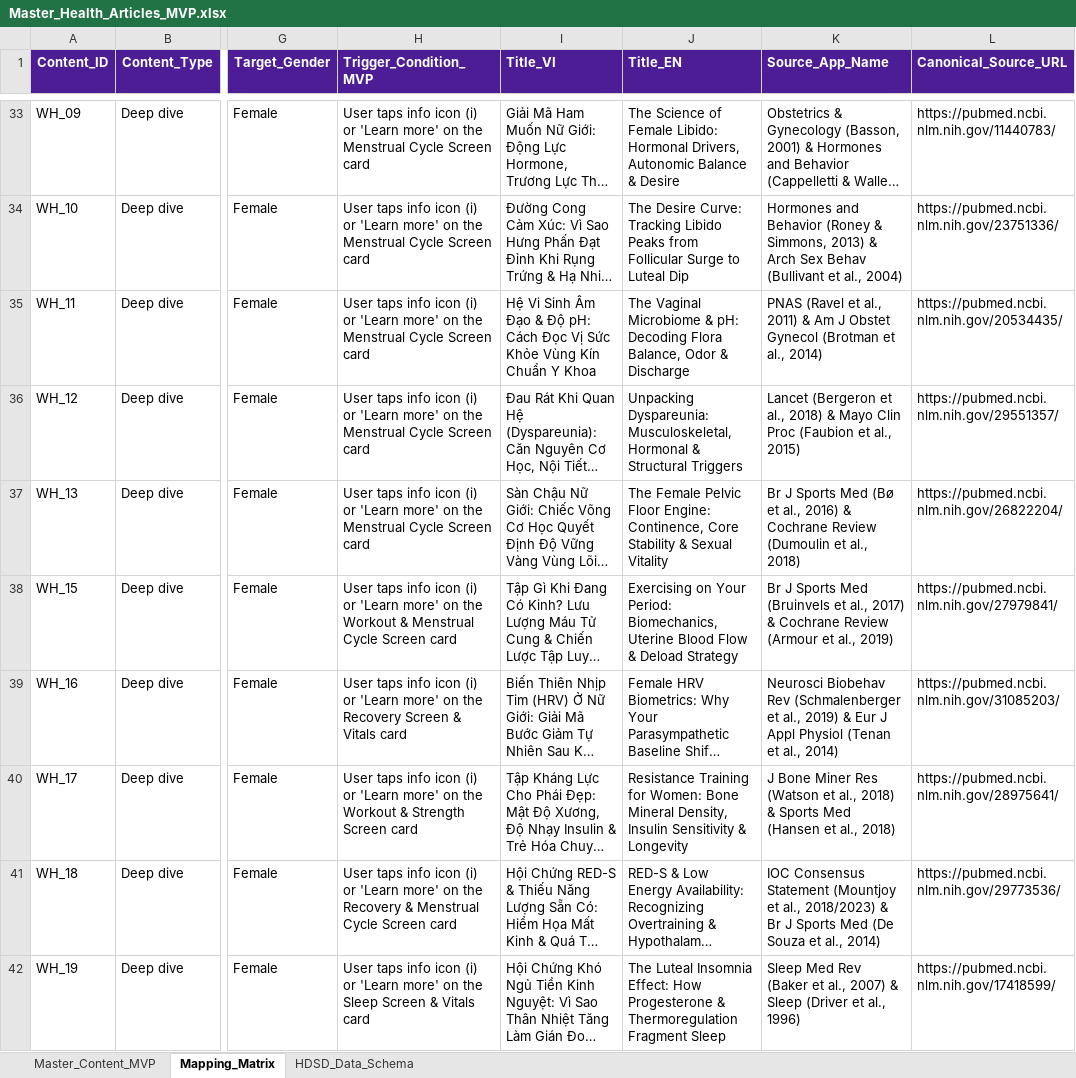
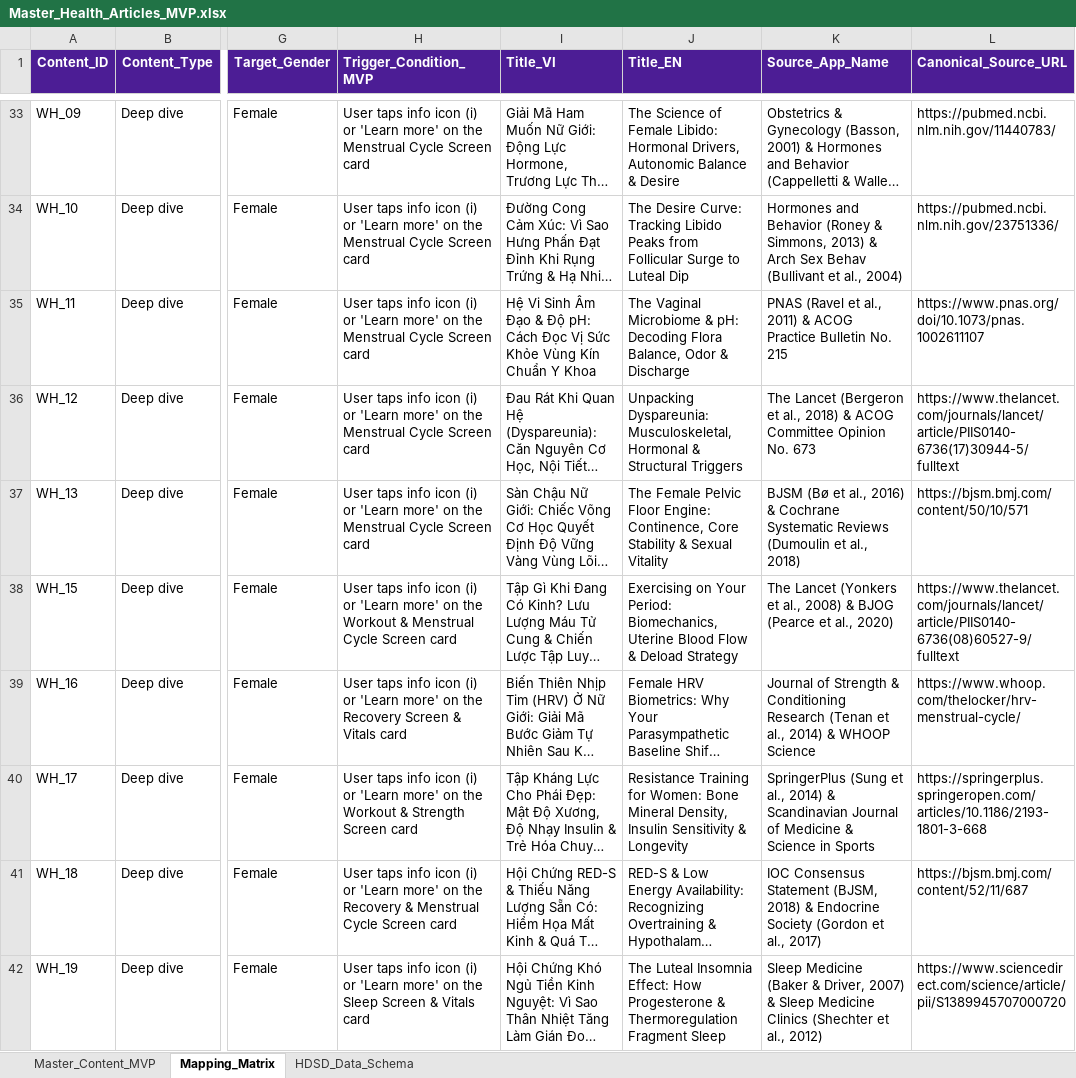
Before and after one commit to HandQ2212/test-repo, an Excel workbook: docs/Master_Health_Articles_MVP.xlsx, sheet Mapping_Matrix, drawn as a sheet; only a part is shown, gaps mark what is left out; long unchanged cells end in …; values as stored, in another font and other column widths than the file's, no borders; the diff covers the shown part only; the diff names each change by its address in the sheet, - before the commit and + after, or states it on an @@ line.

Commit message:
sync(excel): update Master_Health_Articles_MVP and roadmaps with latest web content and canonical clinical sources

```diff
--- a/docs/Master_Health_Articles_MVP.xlsx (sheet Mapping_Matrix)
+++ b/docs/Master_Health_Articles_MVP.xlsx (sheet Mapping_Matrix)
-K35 (Source_App_Name): …2011) & Am J Obstet Gynecol (Brotman et al., 2014)
+K35 (Source_App_Name): …2011) & ACOG Practice Bulletin No. 215
-L35 (Canonical_Source_URL): https://pubmed.ncbi.nlm.nih.gov/20534435/
+L35 (Canonical_Source_URL): https://www.pnas.org/doi/10.1073/pnas.1002611107
-K36 (Source_App_Name): Lancet (Bergeron et al., 2018) & Mayo Clin Proc (Faubion et al., 2015)
+K36 (Source_App_Name): The Lancet (Bergeron et al., 2018) & ACOG Committee Opinion No. 673
-L36 (Canonical_Source_URL): https://pubmed.ncbi.nlm.nih.gov/29551357/
+L36 (Canonical_Source_URL): https://www.thelancet.com/journals/lancet/article/PIIS0140-6736(17)30944-5/fulltext
-K37 (Source_App_Name): Br J Sports Med (Bø et al., 2016) & Cochrane Review (Dumoulin et…
+K37 (Source_App_Name): BJSM (Bø et al., 2016) & Cochrane Systematic Reviews (Dumoulin et…
-L37 (Canonical_Source_URL): https://pubmed.ncbi.nlm.nih.gov/26822204/
+L37 (Canonical_Source_URL): https://bjsm.bmj.com/content/50/10/571
-K38 (Source_App_Name): Br J Sports Med (Bruinvels et al., 2017) & Cochrane Review (Armour et al., 2019)
+K38 (Source_App_Name): The Lancet (Yonkers et al., 2008) & BJOG (Pearce et al., 2020)
-L38 (Canonical_Source_URL): https://pubmed.ncbi.nlm.nih.gov/27979841/
+L38 (Canonical_Source_URL): https://www.thelancet.com/journals/lancet/article/PIIS0140-6736(08)60527-9/fulltext
-K39 (Source_App_Name): Neurosci Biobehav Rev (Schmalenberger et al., 2019) & Eur J Appl Physiol (Tenan et al., 2014)
+K39 (Source_App_Name): Journal of Strength & Conditioning Research (Tenan et al., 2014) & WHOOP Science
-L39 (Canonical_Source_URL): https://pubmed.ncbi.nlm.nih.gov/31085203/
+L39 (Canonical_Source_URL): https://www.whoop.com/thelocker/hrv-menstrual-cycle/
-K40 (Source_App_Name): J Bone Miner Res (Watson et al., 2018) & Sports Med (Hansen et al., 2018)
+K40 (Source_App_Name): SpringerPlus (Sung et al., 2014) & Scandinavian Journal of Medicine & Science in Sports
-L40 (Canonical_Source_URL): https://pubmed.ncbi.nlm.nih.gov/28975641/
+L40 (Canonical_Source_URL): https://springerplus.springeropen.com/articles/10.1186/2193-1801-3-668
-K41 (Source_App_Name): …Consensus Statement (Mountjoy et al., 2018/2023) & Br J Sports Med (De Souza et al., 2014)
+K41 (Source_App_Name): …Consensus Statement (BJSM, 2018) & Endocrine Society (Gordon et al., 2017)
-L41 (Canonical_Source_URL): https://pubmed.ncbi.nlm.nih.gov/29773536/
+L41 (Canonical_Source_URL): https://bjsm.bmj.com/content/52/11/687
-K42 (Source_App_Name): Sleep Med Rev (Baker et al., 2007) & Sleep (Driver et al., 1996)
+K42 (Source_App_Name): Sleep Medicine (Baker & Driver, 2007) & Sleep Medicine Clinics (Shechter et al., 2012)
-L42 (Canonical_Source_URL): https://pubmed.ncbi.nlm.nih.gov/17418599/
+L42 (Canonical_Source_URL): https://www.sciencedirect.com/science/article/pii/S1389945707000720
```
Also changed, not shown: 22 edited cells elsewhere in this sheet, sheet Master_Content_MVP, docs/Master_Health_Articles_MVP - 30 Blog Topics.xlsx, docs/Mens_Wellness_Content_Roadmap.xlsx.
